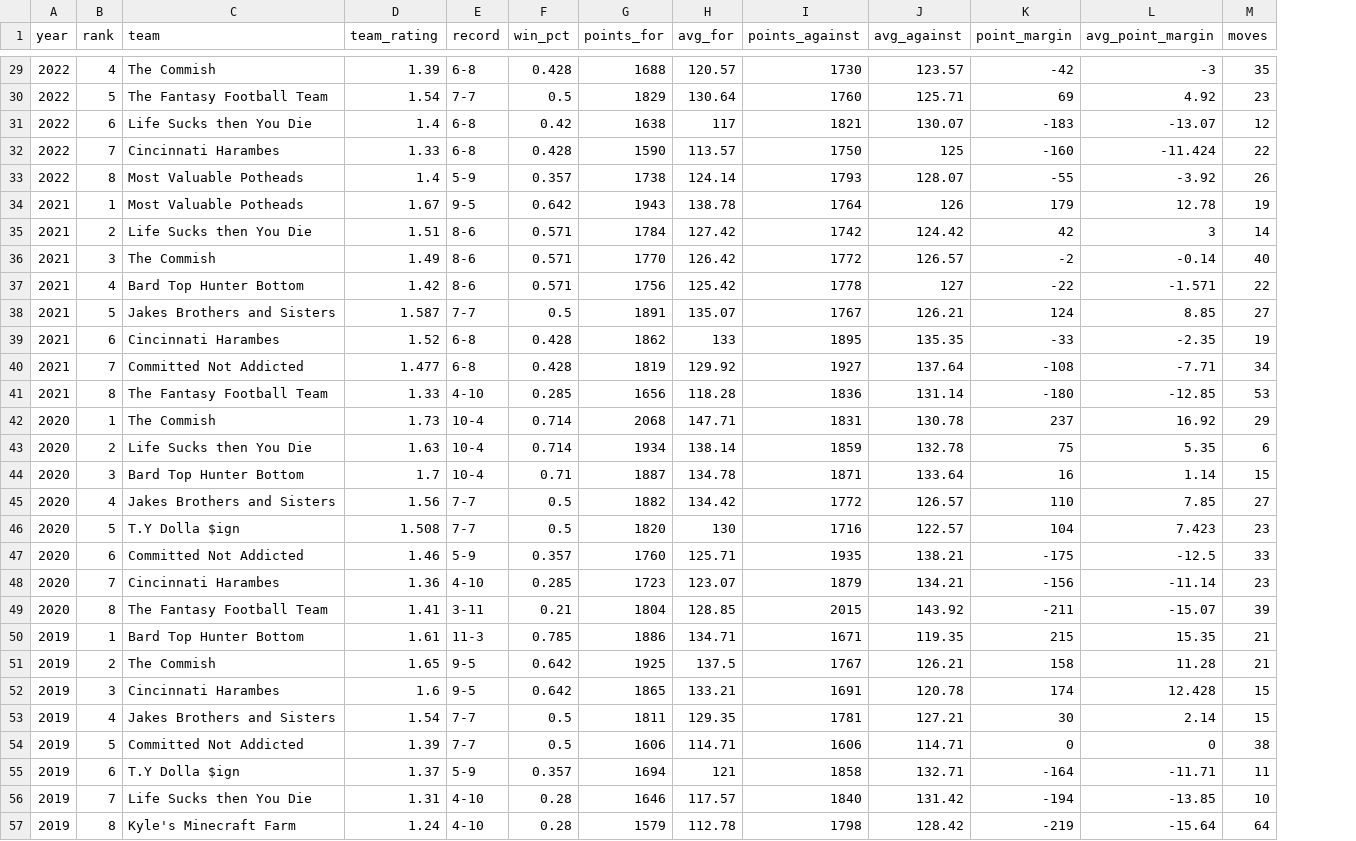
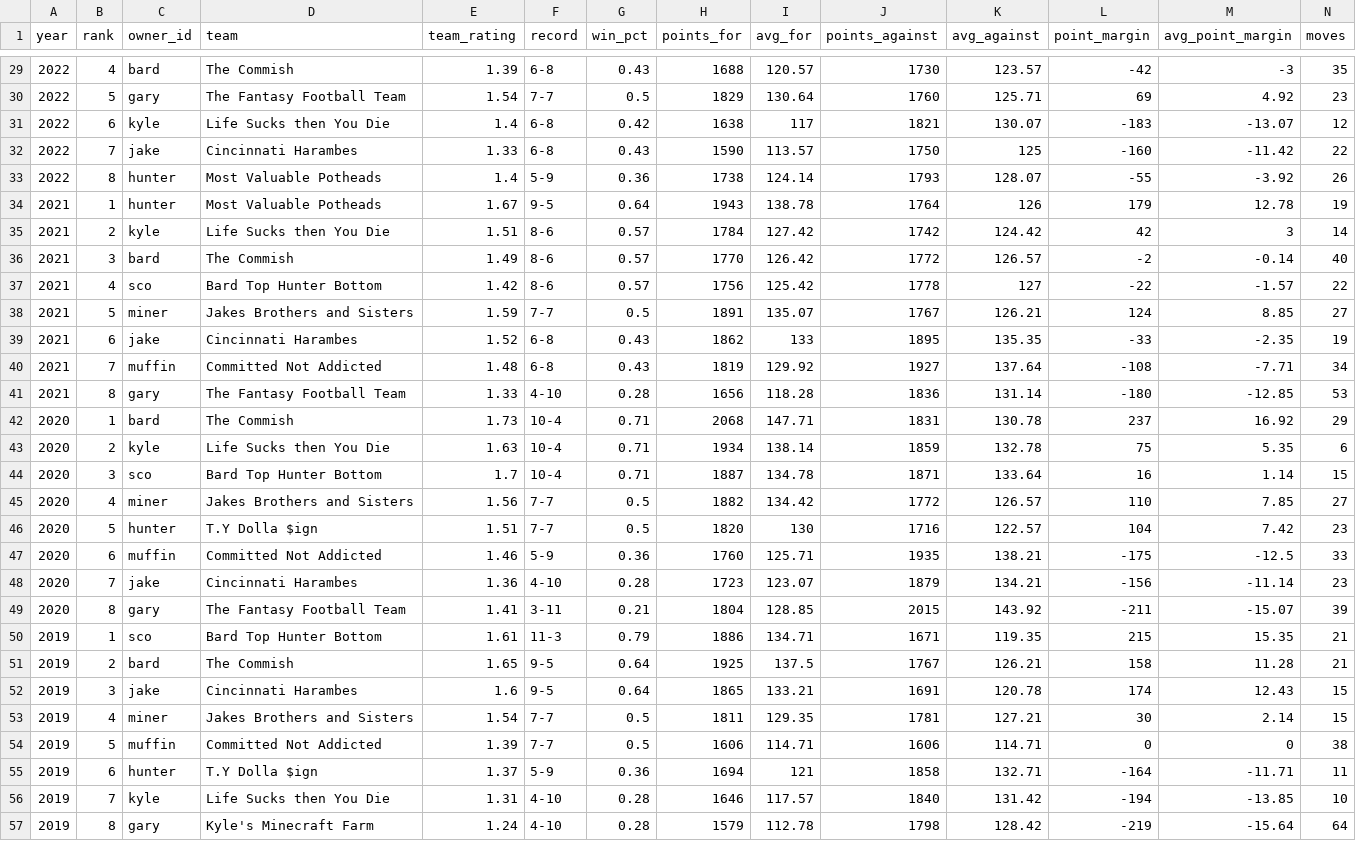
Before and after one commit to cravisjuice18-25/krusty-krab-league-site, a CSV file: data/standings.csv, drawn as a sheet; only a part is shown, gaps mark what is left out; addresses are those after the commit; the diff covers the shown part only; the diff names each change by its address in the sheet, - before the commit and + after, or states it on an @@ line.

```diff
--- a/data/standings.csv
+++ b/data/standings.csv
+column C (owner_id), rows 29-57: bard | gary | kyle | jake | hunter | hunter | kyle | bard | sco | miner | jake | muffin | gary | bard | kyle | sco | miner | hunter | muffin | jake | gary | sco | bard | jake | miner | muffin | hunter | kyle | gary
-G29 (win_pct): 0.428
+G29 (win_pct): 0.43
-G32 (win_pct): 0.428
+G32 (win_pct): 0.43
-M32 (avg_point_margin): -11.424
+M32 (avg_point_margin): -11.42
-G33 (win_pct): 0.357
+G33 (win_pct): 0.36
-G34 (win_pct): 0.642
+G34 (win_pct): 0.64
-G35:G37 (win_pct): 0.571
+G35:G37 (win_pct): 0.57
-M37 (avg_point_margin): -1.571
+M37 (avg_point_margin): -1.57
-E38 (team_rating): 1.587
+E38 (team_rating): 1.59
-G39:G40 (win_pct): 0.428
+G39:G40 (win_pct): 0.43
-E40 (team_rating): 1.477
+E40 (team_rating): 1.48
-G41 (win_pct): 0.285
+G41 (win_pct): 0.28
-G42:G43 (win_pct): 0.714
+G42:G43 (win_pct): 0.71
-E46 (team_rating): 1.508
+E46 (team_rating): 1.51
-M46 (avg_point_margin): 7.423
+M46 (avg_point_margin): 7.42
-G47 (win_pct): 0.357
+G47 (win_pct): 0.36
-G48 (win_pct): 0.285
+G48 (win_pct): 0.28
-G50 (win_pct): 0.785
+G50 (win_pct): 0.79
-G51:G52 (win_pct): 0.642
+G51:G52 (win_pct): 0.64
-M52 (avg_point_margin): 12.428
+M52 (avg_point_margin): 12.43
-G55 (win_pct): 0.357
+G55 (win_pct): 0.36
```
Also changed, not shown: 89 edited cells elsewhere in this file.
